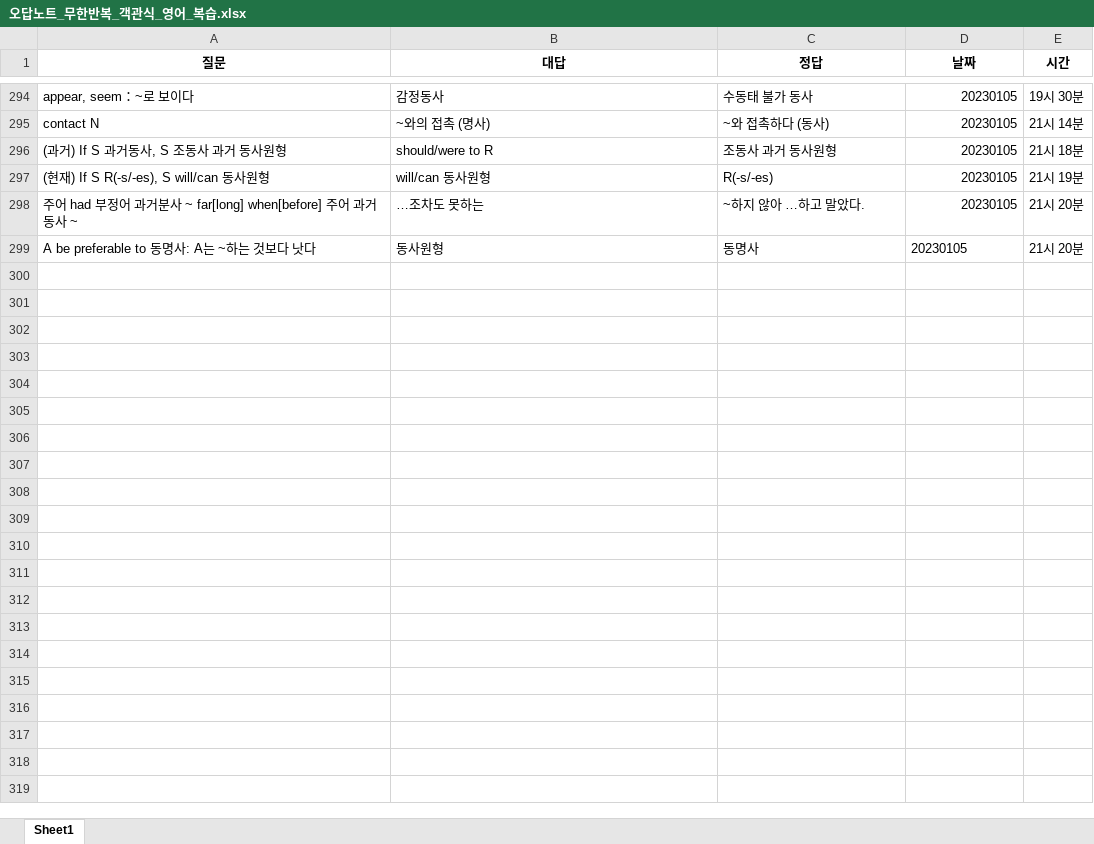
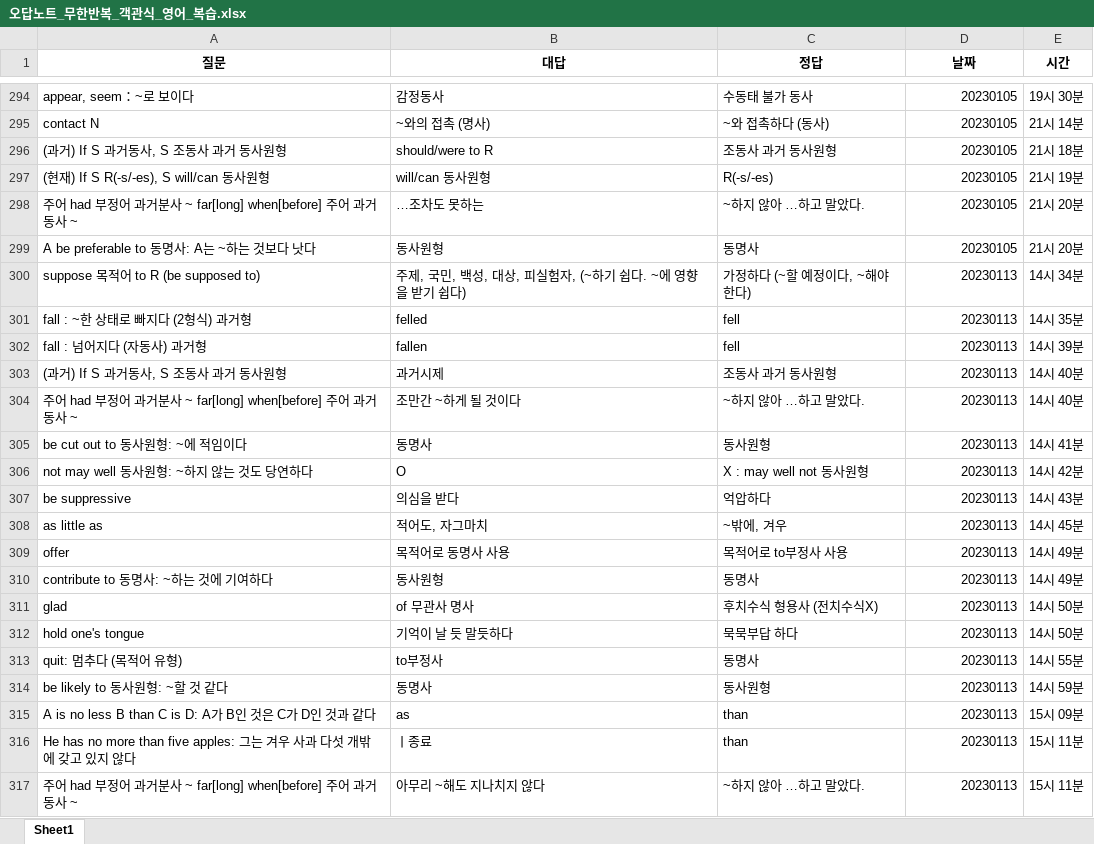
Before and after one commit to Choisignal/Private-Quizlet, an Excel workbook: 학습자료/단답형/오답노트/오답노트_무한반복_객관식_영어_복습.xlsx, sheet Sheet1, drawn as a sheet; only a part is shown, gaps mark what is left out; values as stored, in another font and other column widths than the file's, no borders; the diff covers the shown part only; the diff names each change by its address in the sheet, - before the commit and + after, or states it on an @@ line.

```diff
--- a/학습자료/단답형/오답노트/오답노트_무한반복_객관식_영어_복습.xlsx (sheet Sheet1)
+++ b/학습자료/단답형/오답노트/오답노트_무한반복_객관식_영어_복습.xlsx (sheet Sheet1)
-D299 alignment: left
+D299 alignment: right
+row 300: suppose 목적어 to R (be supposed to) | 주제, 국민, 백성, 대상, 피실험자, (~하기 쉽다. ~에 영향을 받기 쉽다) | 가정하다 (~할 예정이다, ~해야 한다) | 20230113 | 14시 34분
+row 301: fall : ~한 상태로 빠지다 (2형식) 과거형 | felled | fell | 20230113 | 14시 35분
+row 302: fall : 넘어지다 (자동사) 과거형 | fallen | fell | 20230113 | 14시 39분
+row 303: (과거) If S 과거동사, S 조동사 과거 동사원형 | 과거시제 | 조동사 과거 동사원형 | 20230113 | 14시 40분
+row 304: 주어 had 부정어 과거분사 ~ far[long] when[before] 주어 과거동사 ~ | 조만간 ~하게 될 것이다 | ~하지 않아 …하고 말았다. | 20230113 | 14시 40분
+row 305: be cut out to 동사원형: ~에 적임이다 | 동명사 | 동사원형 | 20230113 | 14시 41분
+row 306: not may well 동사원형: ~하지 않는 것도 당연하다 | O | X : may well not 동사원형 | 20230113 | 14시 42분
+row 307: be suppressive | 의심을 받다 | 억압하다 | 20230113 | 14시 43분
+row 308: as little as | 적어도, 자그마치 | ~밖에, 겨우 | 20230113 | 14시 45분
+row 309: offer | 목적어로 동명사 사용 | 목적어로 to부정사 사용 | 20230113 | 14시 49분
+row 310: contribute to 동명사: ~하는 것에 기여하다 | 동사원형 | 동명사 | 20230113 | 14시 49분
+row 311: glad | of 무관사 명사 | 후치수식 형용사 (전치수식X) | 20230113 | 14시 50분
+row 312: hold one's tongue | 기억이 날 듯 말듯하다 | 묵묵부답 하다 | 20230113 | 14시 50분
+row 313: quit: 멈추다 (목적어 유형) | to부정사 | 동명사 | 20230113 | 14시 55분
+row 314: be likely to 동사원형: ~할 것 같다 | 동명사 | 동사원형 | 20230113 | 14시 59분
+row 315: A is no less B than C is D: A가 B인 것은 C가 D인 것과 같다 | as | than | 20230113 | 15시 09분
+row 316: He has no more than five apples: 그는 겨우 사과 다섯 개밖에 갖고 있지 않다 | ㅣ종료 | than | 20230113 | 15시 11분
+row 317: 주어 had 부정어 과거분사 ~ far[long] when[before] 주어 과거동사 ~ | 아무리 ~해도 지나치지 않다 | ~하지 않아 …하고 말았다. | 20230113 | 15시 11분
```
Also changed, not shown: 42 added rows elsewhere in this sheet, 학습자료/단답형/영어_복습.xlsx, 1 other file.
